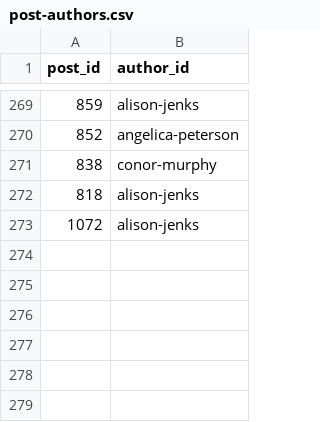
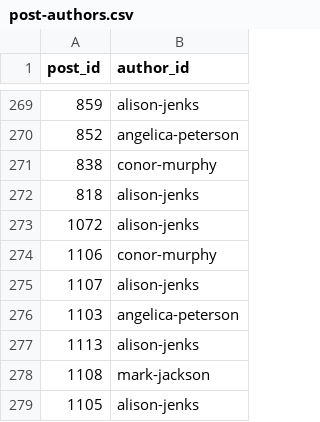
Before and after one commit to benjamenharper/musicadvisor.xyz, a CSV file: data/post-authors.csv, drawn as a sheet; only a part is shown, gaps mark what is left out.

```diff
--- a/data/post-authors.csv
+++ b/data/post-authors.csv
@@ -273 +273,7 @@ post_id,author_id
 1072,alison-jenks
+1106,conor-murphy
+1107,alison-jenks
+1103,angelica-peterson
+1113,alison-jenks
+1108,mark-jackson
+1105,alison-jenks
```
Also changed, not shown: 6 other files.
